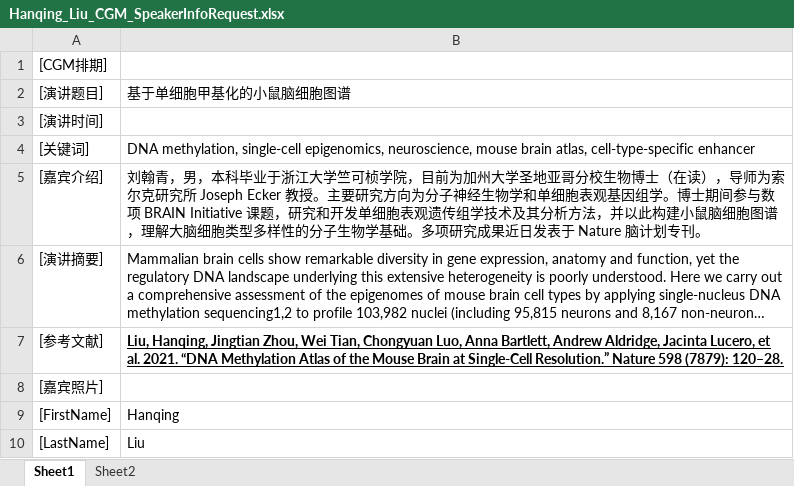
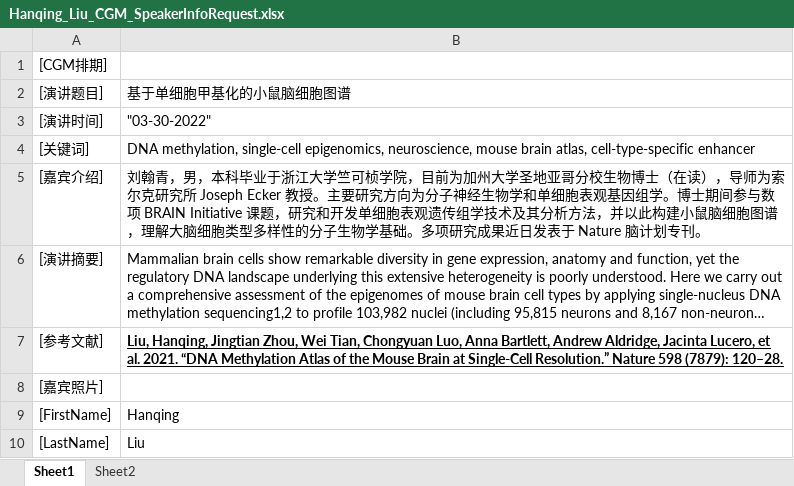
Before and after one commit to cgmonline/cgmonline, an Excel workbook: R/Hanqing_Liu_CGM_SpeakerInfoRequest.xlsx, sheet Sheet1, drawn as a sheet; long unchanged cells end in …; values as stored, in another font and other column widths than the file's, no borders; the diff names each change by its address in the sheet, - before the commit and + after, or states it on an @@ line.

```diff
--- a/R/Hanqing_Liu_CGM_SpeakerInfoRequest.xlsx (sheet Sheet1)
+++ b/R/Hanqing_Liu_CGM_SpeakerInfoRequest.xlsx (sheet Sheet1)
-B3: (empty)
+B3: "03-30-2022"
```
Also changed, not shown: 3 other files.
